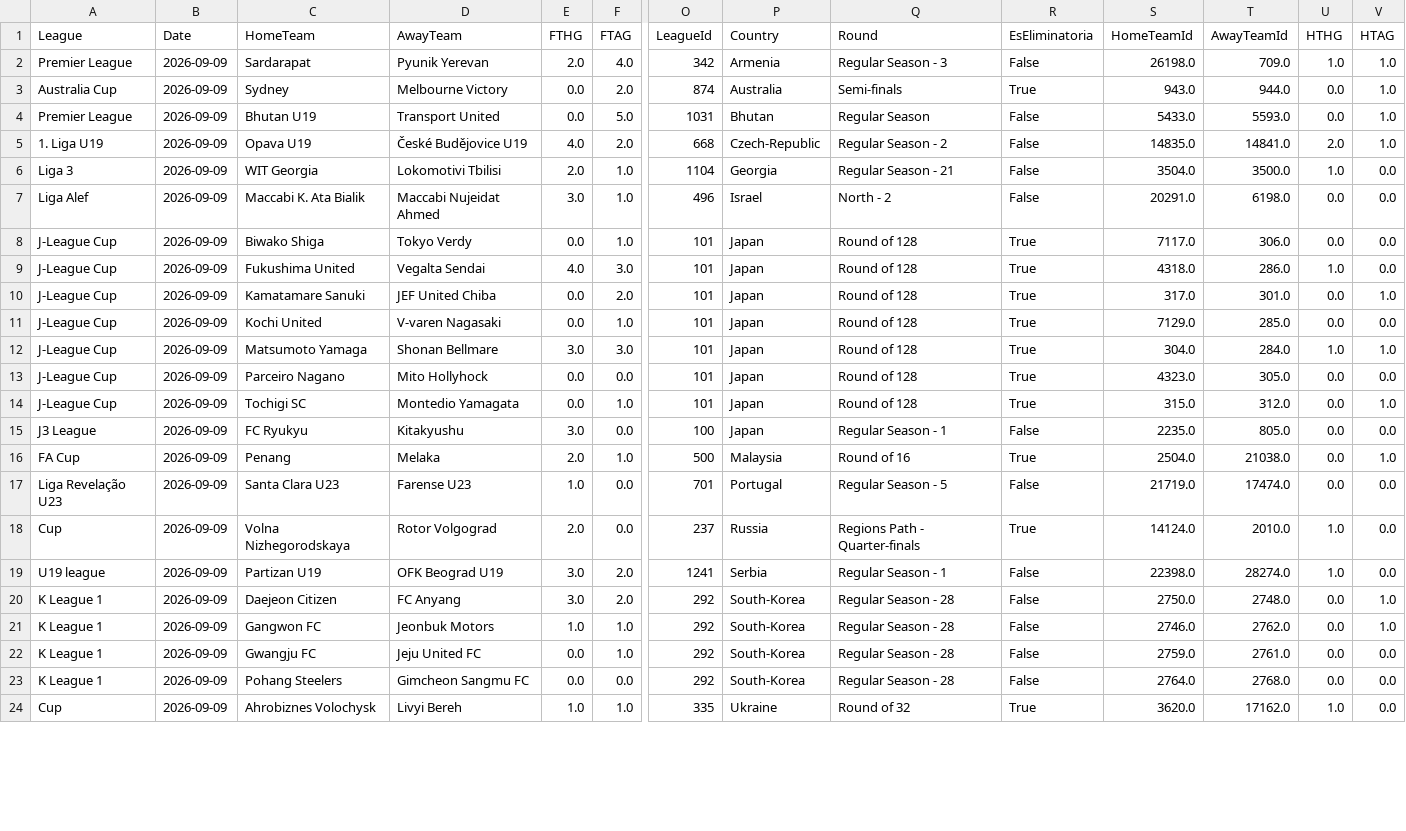
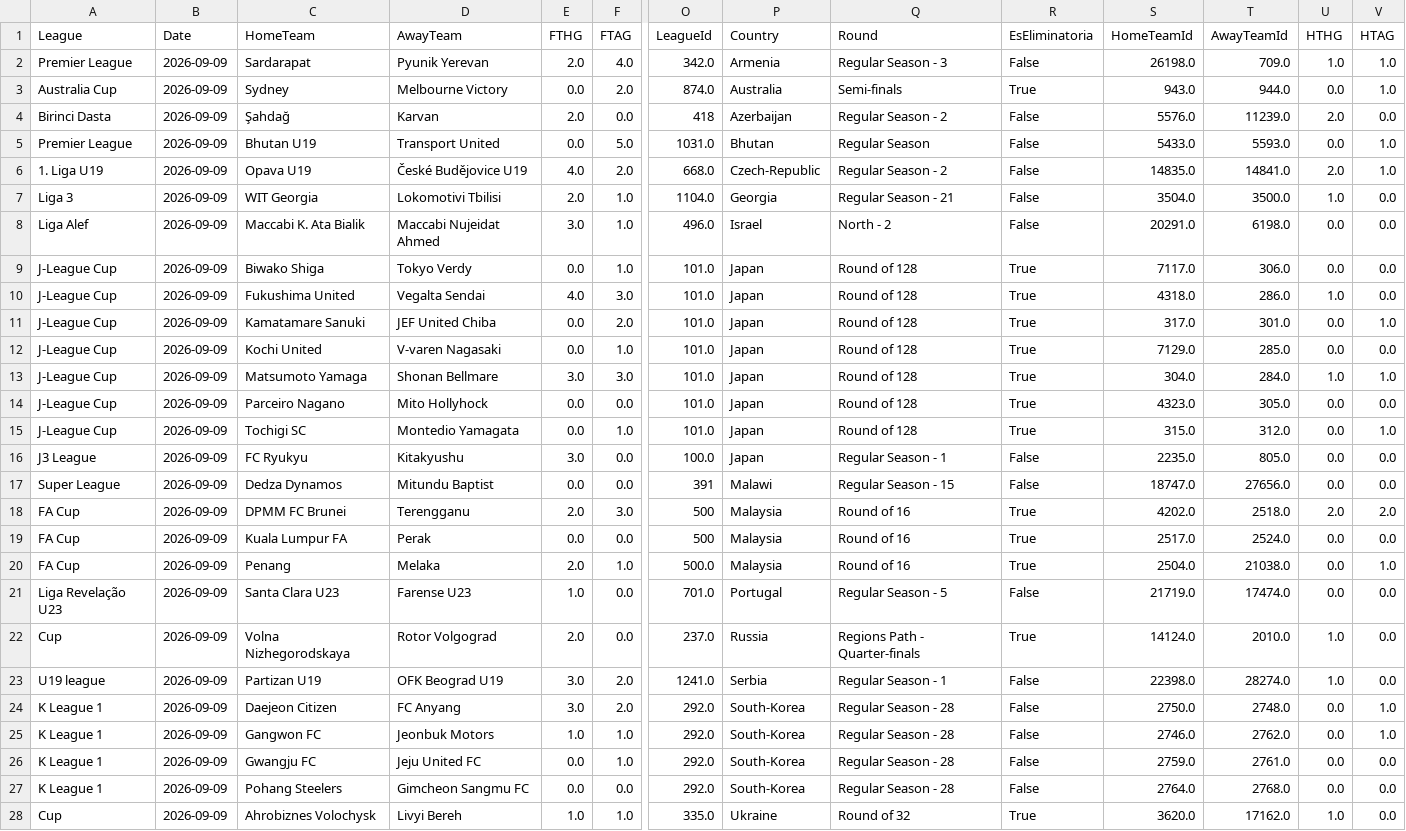
Before and after one commit to MatiasEspildora/pulpo-paul-bot, a CSV file: historico_mensual/football/historico_2026_09.csv, drawn as a sheet; only a part is shown, gaps mark what is left out; addresses are those after the commit; rows hold the shown columns only; the diff covers the shown part only; the diff names each change by its address in the sheet, - before the commit and + after, or states it on an @@ line.

```diff
--- a/historico_mensual/football/historico_2026_09.csv
+++ b/historico_mensual/football/historico_2026_09.csv
-O2 (LeagueId): 342
+O2 (LeagueId): 342.0
-O3 (LeagueId): 874
+O3 (LeagueId): 874.0
+row 4: Birinci Dasta | 2026-09-09 | Şahdağ | Karvan | 2.0 | 0.0 | 418 | Azerbaijan | Regular Season - 2 | False | 5576.0 | 11239.0 | 2.0 | 0.0
-O5 (LeagueId): 1031
+O5 (LeagueId): 1031.0
-O6 (LeagueId): 668
+O6 (LeagueId): 668.0
-O7 (LeagueId): 1104
+O7 (LeagueId): 1104.0
-O8 (LeagueId): 496
+O8 (LeagueId): 496.0
-O9:O15 (LeagueId): 101
+O9:O15 (LeagueId): 101.0
-O16 (LeagueId): 100
+O16 (LeagueId): 100.0
+row 17: Super League | 2026-09-09 | Dedza Dynamos | Mitundu Baptist | 0.0 | 0.0 | 391 | Malawi | Regular Season - 15 | False | 18747.0 | 27656.0 | 0.0 | 0.0
+row 18: FA Cup | 2026-09-09 | DPMM FC Brunei | Terengganu | 2.0 | 3.0 | 500 | Malaysia | Round of 16 | True | 4202.0 | 2518.0 | 2.0 | 2.0
+row 19: FA Cup | 2026-09-09 | Kuala Lumpur FA | Perak | 0.0 | 0.0 | 500 | Malaysia | Round of 16 | True | 2517.0 | 2524.0 | 0.0 | 0.0
-O20 (LeagueId): 500
+O20 (LeagueId): 500.0
-O21 (LeagueId): 701
+O21 (LeagueId): 701.0
-O22 (LeagueId): 237
+O22 (LeagueId): 237.0
-O23 (LeagueId): 1241
+O23 (LeagueId): 1241.0
-O24:O27 (LeagueId): 292
+O24:O27 (LeagueId): 292.0
-O28 (LeagueId): 335
+O28 (LeagueId): 335.0
```
Also changed, not shown: 1 added row and 14 edited cells elsewhere in this file, historico_mensual/basketball/historico_2026_09.csv, kpi/football/predicciones_log.csv, 2 other files.
